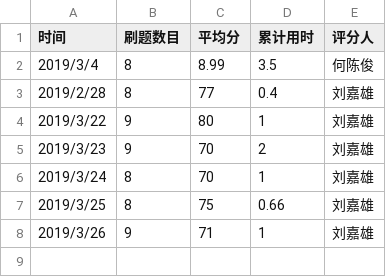
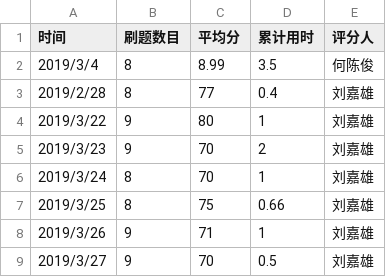
Before and after one commit to liu2458898755/C_language_practice, a CSV file: daily/每天记录.csv, drawn as a sheet.

Commit message:
Update 每天记录.csv

```diff
--- a/daily/每天记录.csv
+++ b/daily/每天记录.csv
@@ -8 +8,2 @@
 2019/3/26,9,71,1,刘嘉雄
+2019/3/27,9,70,0.5,刘嘉雄
```
